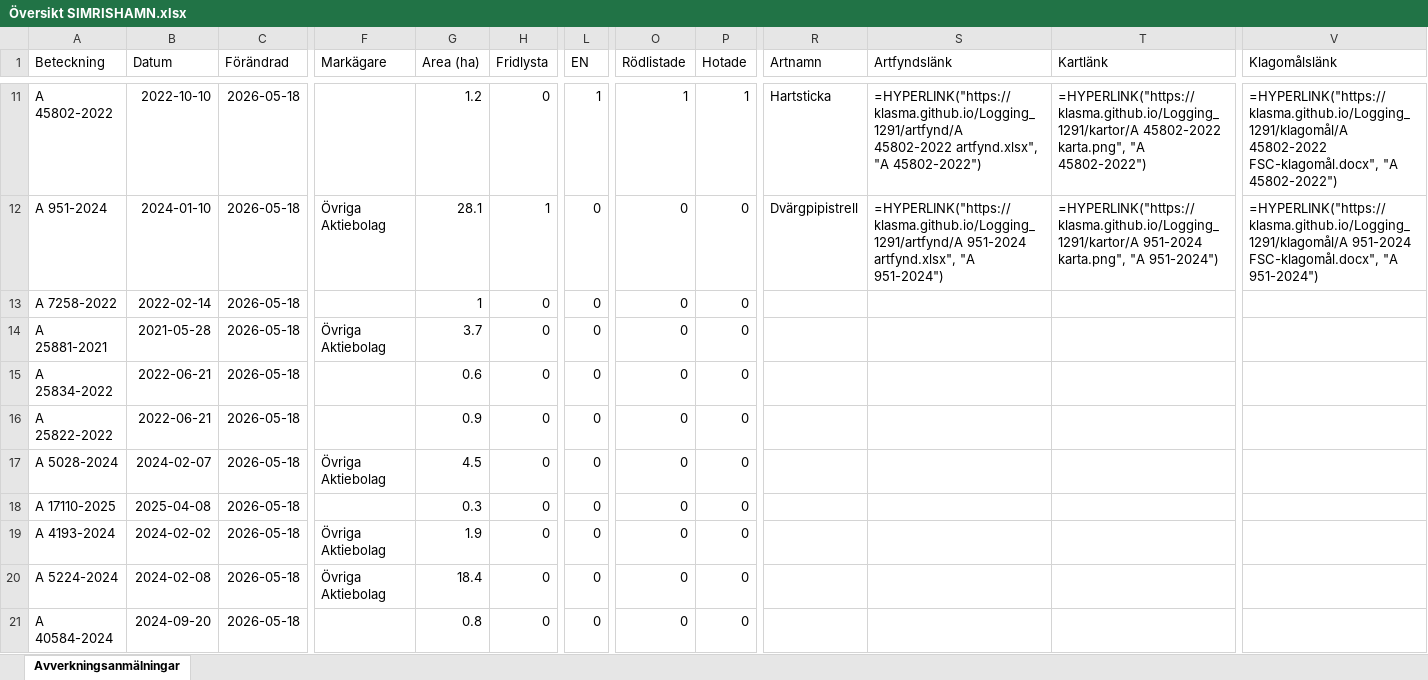
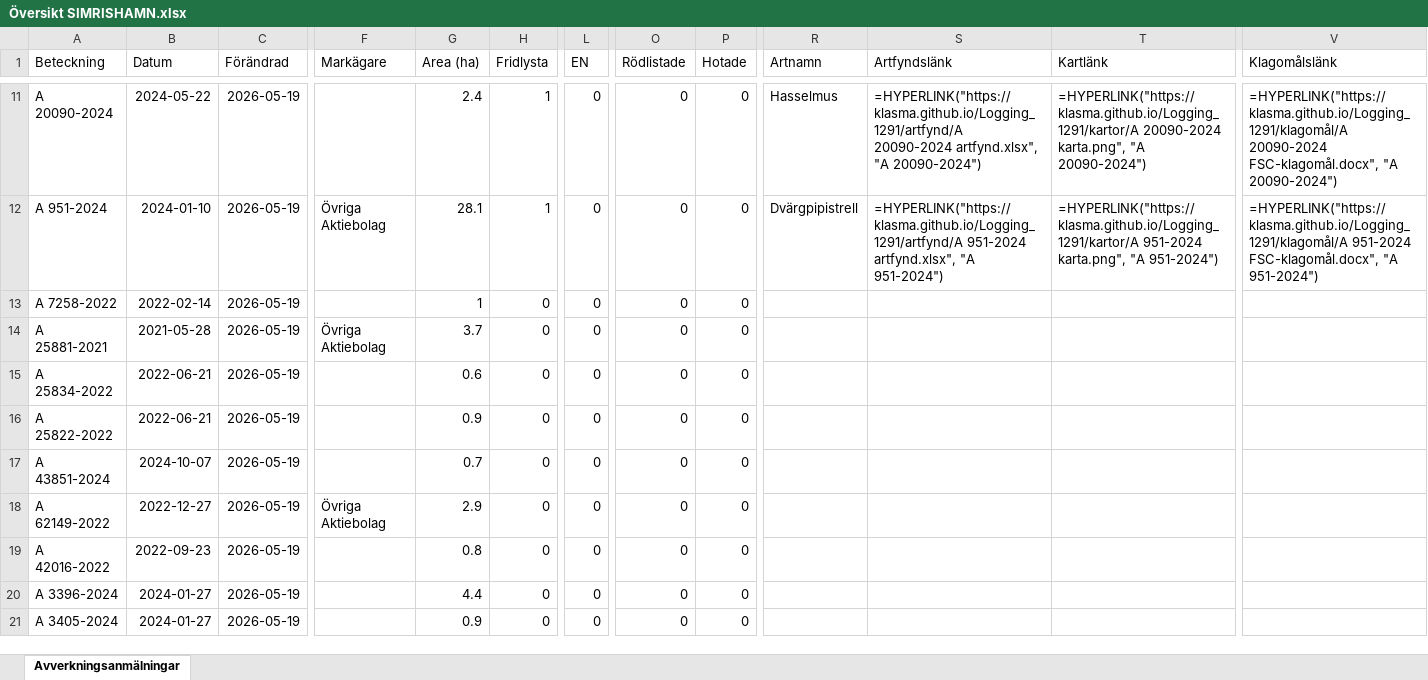
Before and after one commit to klasma/Logging_1291, an Excel workbook: Översikt SIMRISHAMN.xlsx, sheet Avverkningsanmälningar, drawn as a sheet; only a part is shown, gaps mark what is left out; values as stored, in another font and other column widths than the file's, no borders; formulas without a stored value are shown as written; the diff covers the shown part only; the diff names each change by its address in the sheet, - before the commit and + after, or states it on an @@ line.

```diff
--- a/Översikt SIMRISHAMN.xlsx (sheet Avverkningsanmälningar)
+++ b/Översikt SIMRISHAMN.xlsx (sheet Avverkningsanmälningar)
-A11 (Beteckning): A 45802-2022
+A11 (Beteckning): A 20090-2024
-B11 (Datum): 2022-10-10
+B11 (Datum): 2024-05-22
-C11:C21 (Förändrad): 2026-05-18
+C11:C21 (Förändrad): 2026-05-19
-G11 (Area (ha)): 1.2
+G11 (Area (ha)): 2.4
-H11 (Fridlysta): 0
+H11 (Fridlysta): 1
-L11 (EN): 1
+L11 (EN): 0
-O11 (Rödlistade): 1
+O11 (Rödlistade): 0
-P11 (Hotade): 1
+P11 (Hotade): 0
-R11 (Artnamn): Hartsticka
+R11 (Artnamn): Hasselmus
-S11 (Artfyndslänk): =HYPERLINK("https://klasma.github.io/Logging_1291/artfynd/A 45802-2022 artfynd.xlsx", "A 45802-2022")
+S11 (Artfyndslänk): =HYPERLINK("https://klasma.github.io/Logging_1291/artfynd/A 20090-2024 artfynd.xlsx", "A 20090-2024")
-T11 (Kartlänk): =HYPERLINK("https://klasma.github.io/Logging_1291/kartor/A 45802-2022 karta.png", "A 45802-2022")
+T11 (Kartlänk): =HYPERLINK("https://klasma.github.io/Logging_1291/kartor/A 20090-2024 karta.png", "A 20090-2024")
-V11 (Klagomålslänk): =HYPERLINK("https://klasma.github.io/Logging_1291/klagomål/A 45802-2022 FSC-klagomål.docx", "A 45802-2022")
+V11 (Klagomålslänk): =HYPERLINK("https://klasma.github.io/Logging_1291/klagomål/A 20090-2024 FSC-klagomål.docx", "A 20090-2024")
-A17 (Beteckning): A 5028-2024
+A17 (Beteckning): A 43851-2024
-B17 (Datum): 2024-02-07
+B17 (Datum): 2024-10-07
-F17 (Markägare): Övriga Aktiebolag
+F17 (Markägare): (empty)
-G17 (Area (ha)): 4.5
+G17 (Area (ha)): 0.7
-A18 (Beteckning): A 17110-2025
+A18 (Beteckning): A 62149-2022
-B18 (Datum): 2025-04-08
+B18 (Datum): 2022-12-27
-F18 (Markägare): (empty)
+F18 (Markägare): Övriga Aktiebolag
-G18 (Area (ha)): 0.3
+G18 (Area (ha)): 2.9
-A19 (Beteckning): A 4193-2024
+A19 (Beteckning): A 42016-2022
-B19 (Datum): 2024-02-02
+B19 (Datum): 2022-09-23
-F19:F20 (Markägare): Övriga Aktiebolag
+F19:F20 (Markägare): (empty)
-G19 (Area (ha)): 1.9
+G19 (Area (ha)): 0.8
-A20 (Beteckning): A 5224-2024
+A20 (Beteckning): A 3396-2024
-B20 (Datum): 2024-02-08
+B20 (Datum): 2024-01-27
-G20 (Area (ha)): 18.4
+G20 (Area (ha)): 4.4
-A21 (Beteckning): A 40584-2024
+A21 (Beteckning): A 3405-2024
-B21 (Datum): 2024-09-20
+B21 (Datum): 2024-01-27
-G21 (Area (ha)): 0.8
+G21 (Area (ha)): 0.9
```
Also changed, not shown: 404 edited cells elsewhere in this sheet, artfynd/A 20090-2024 artfynd.xlsx, artfynd/A 2644-2026 artfynd.xlsx, 56 other files.
